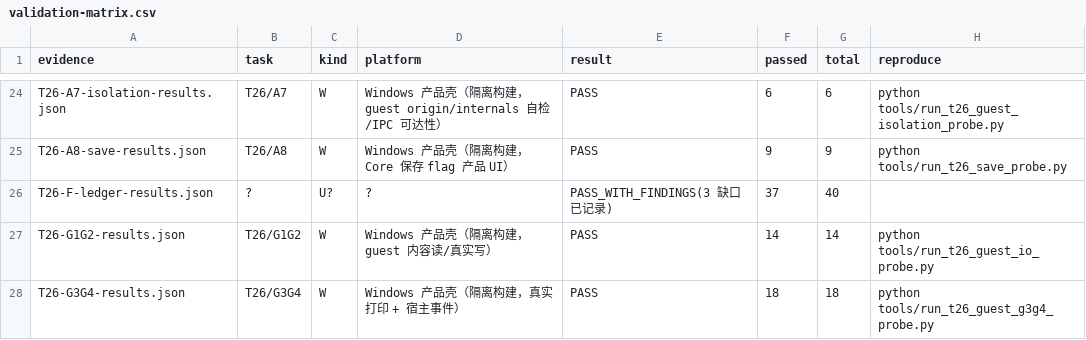
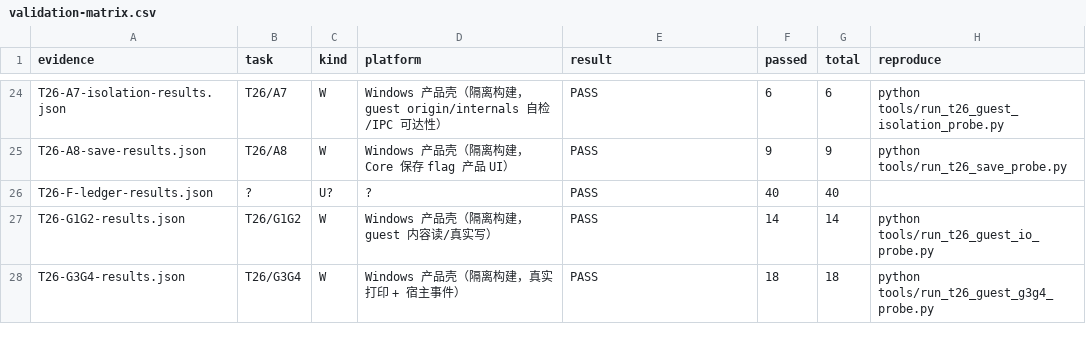
Before and after one commit to Asheep233/knowledge-editor, a CSV file: docs/ui-workshop/validation-matrix.csv, drawn as a sheet; only a part is shown, gaps mark what is left out.

Commit message:
docs(ui-workshop): 登记 F 台账 v2（40/40 checks、27 行；v1 根因为探针缺陷）

```diff
--- a/docs/ui-workshop/validation-matrix.csv
+++ b/docs/ui-workshop/validation-matrix.csv
@@ -25,3 +25,3 @@ T26-A7-isolation-results.json,T26/A7,W,Windows 产品壳（隔离构建，guest
 T26-A8-save-results.json,T26/A8,W,Windows 产品壳（隔离构建，Core 保存 flag 产品 UI）,PASS,9,9,python tools/run_t26_save_probe.py
-T26-F-ledger-results.json,?,U?,?,PASS_WITH_FINDINGS(3 缺口已记录),37,40,
+T26-F-ledger-results.json,?,U?,?,PASS,40,40,
 T26-G1G2-results.json,T26/G1G2,W,Windows 产品壳（隔离构建，guest 内容读/真实写）,PASS,14,14,python tools/run_t26_guest_io_probe.py
```
Also changed, not shown: 5 other files.
